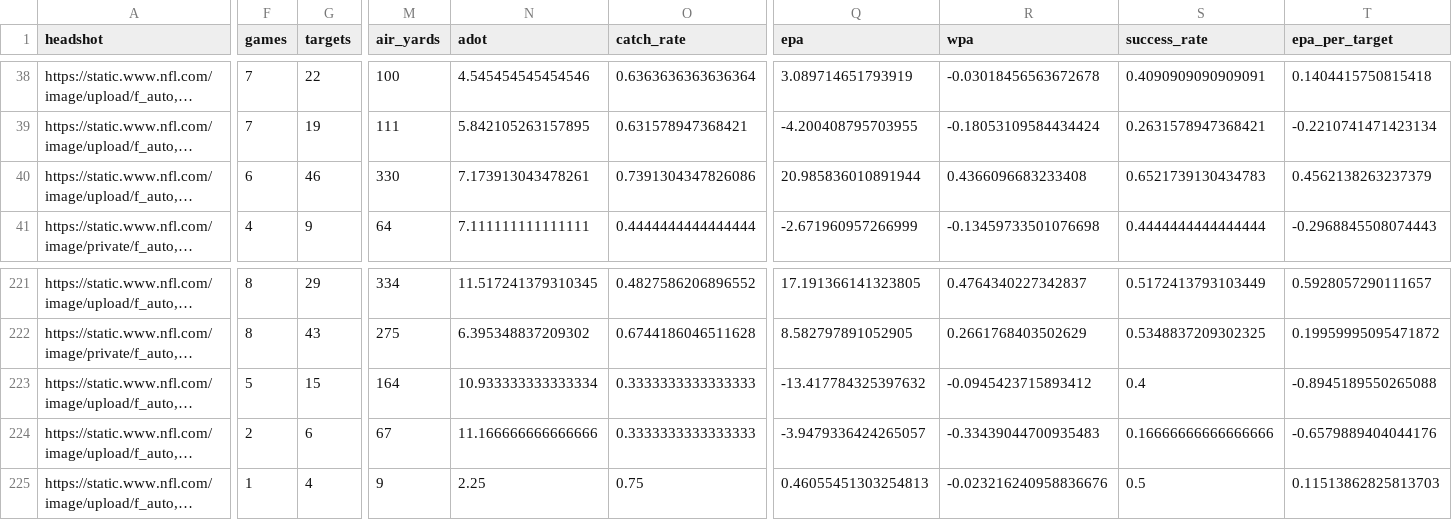
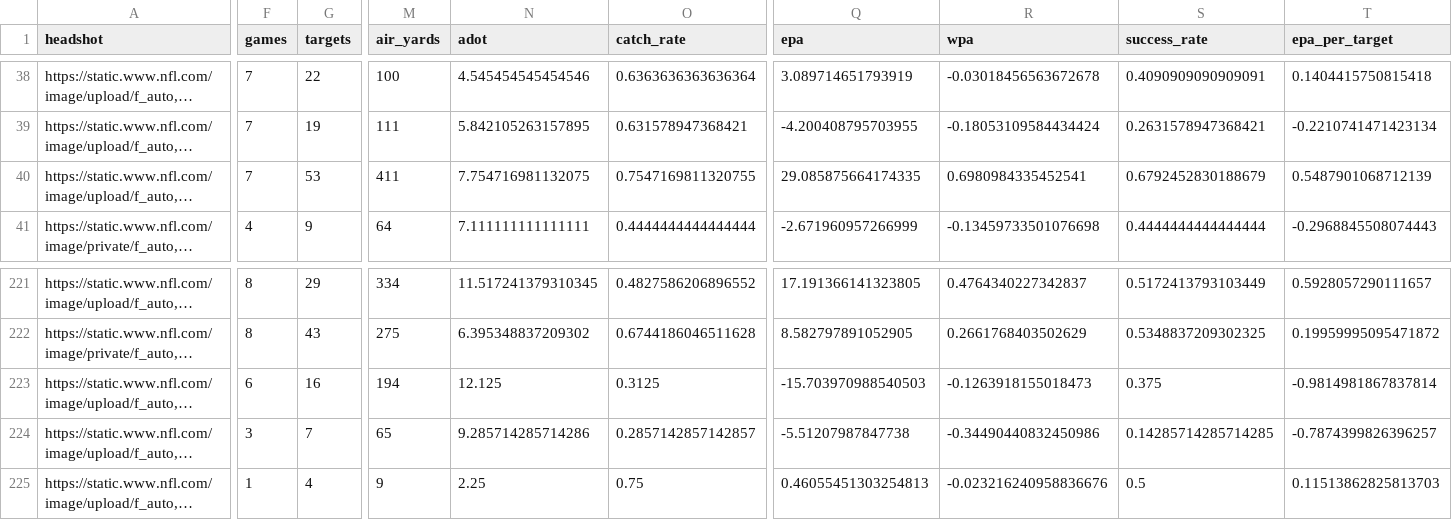
Before and after one commit to trashduty/fantasy_player_data, a CSV file: Data/wr_data.csv, drawn as a sheet; only a part is shown, gaps mark what is left out; long unchanged cells end in …; the diff covers the shown part only; the diff names each change by its address in the sheet, - before the commit and + after, or states it on an @@ line.

```diff
--- a/Data/wr_data.csv
+++ b/Data/wr_data.csv
-F40 (games): 6
+F40 (games): 7
-G40 (targets): 46
+G40 (targets): 53
-M40 (air_yards): 330
+M40 (air_yards): 411
-N40 (adot): 7.173913043478261
+N40 (adot): 7.754716981132075
-O40 (catch_rate): 0.7391304347826086
+O40 (catch_rate): 0.7547169811320755
-Q40 (epa): 20.985836010891944
+Q40 (epa): 29.085875664174335
-R40 (wpa): 0.4366096683233408
+R40 (wpa): 0.6980984335452541
-S40 (success_rate): 0.6521739130434783
+S40 (success_rate): 0.6792452830188679
-T40 (epa_per_target): 0.4562138263237379
+T40 (epa_per_target): 0.5487901068712139
-F223 (games): 5
+F223 (games): 6
-G223 (targets): 15
+G223 (targets): 16
-M223 (air_yards): 164
+M223 (air_yards): 194
-N223 (adot): 10.933333333333334
+N223 (adot): 12.125
-O223 (catch_rate): 0.3333333333333333
+O223 (catch_rate): 0.3125
-Q223 (epa): -13.417784325397632
+Q223 (epa): -15.703970988540503
-R223 (wpa): -0.0945423715893412
+R223 (wpa): -0.1263918155018473
-S223 (success_rate): 0.4
+S223 (success_rate): 0.375
-T223 (epa_per_target): -0.8945189550265088
+T223 (epa_per_target): -0.9814981867837814
-F224 (games): 2
+F224 (games): 3
-G224 (targets): 6
+G224 (targets): 7
-M224 (air_yards): 67
+M224 (air_yards): 65
-N224 (adot): 11.166666666666666
+N224 (adot): 9.285714285714286
-O224 (catch_rate): 0.3333333333333333
+O224 (catch_rate): 0.2857142857142857
-Q224 (epa): -3.9479336424265057
+Q224 (epa): -5.51207987847738
-R224 (wpa): -0.33439044700935483
+R224 (wpa): -0.34490440832450986
-S224 (success_rate): 0.16666666666666666
+S224 (success_rate): 0.14285714285714285
-T224 (epa_per_target): -0.6579889404044176
+T224 (epa_per_target): -0.7874399826396257
```
Also changed, not shown: 169 edited cells elsewhere in this file, Data/qb_data.csv, Data/rb_data.csv.
